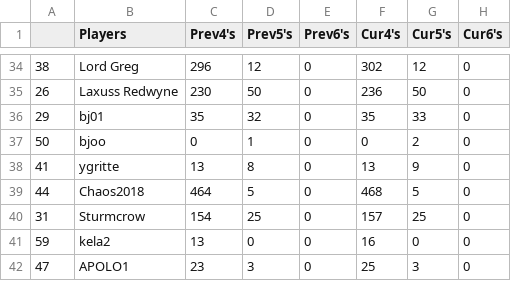
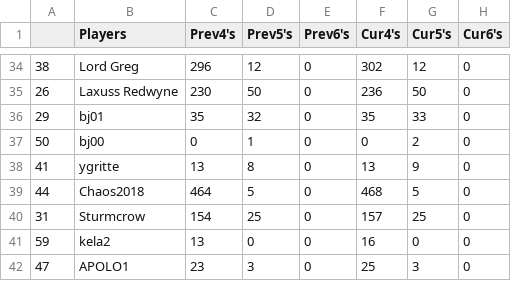
Before and after one commit to brokenjade3000/GOT_KsA, a CSV file: data/ksa-2024-01-21.csv, drawn as a sheet; only a part is shown, gaps mark what is left out; the diff names each change by its address in the sheet, - before the commit and + after, or states it on an @@ line.

Commit message:
Update ksa-2024-01-21.csv

```diff
--- a/data/ksa-2024-01-21.csv
+++ b/data/ksa-2024-01-21.csv
-B37 (Players): bjoo
+B37 (Players): bj00
```
